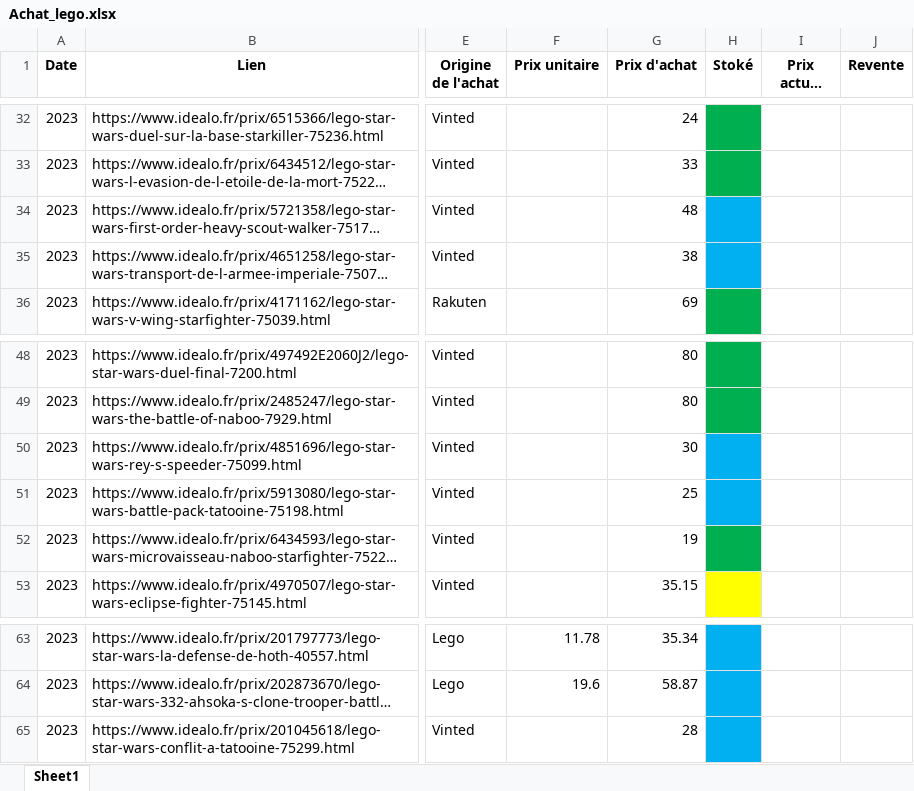
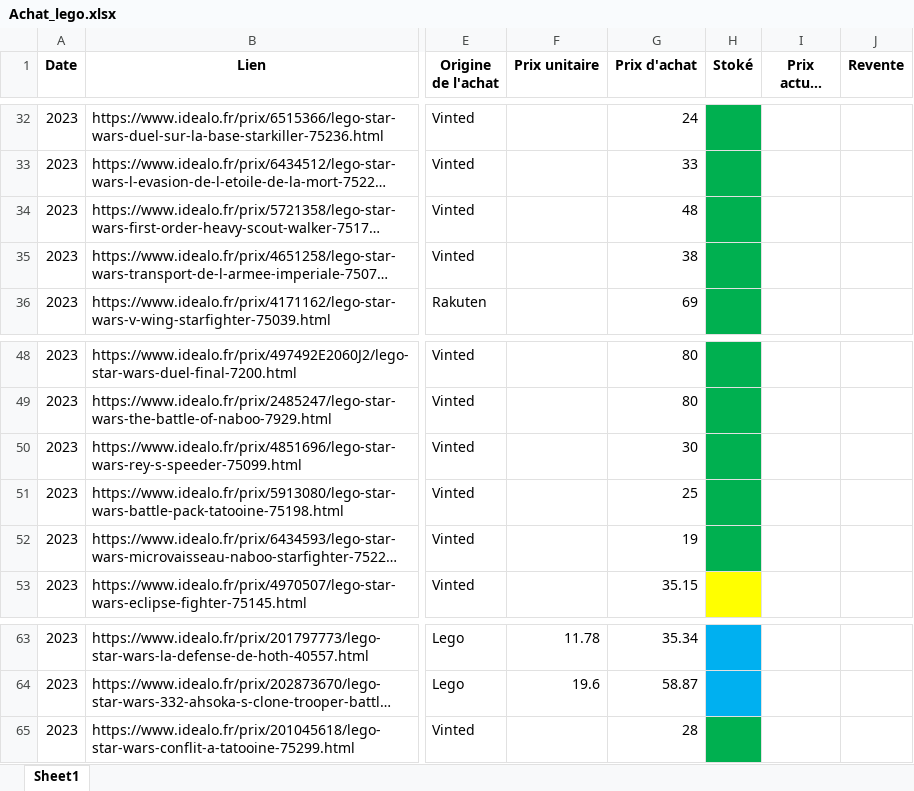
Before and after one commit to pepequentin/ExcelBenef_lego, an Excel workbook: Achat_lego.xlsx, sheet Sheet1, drawn as a sheet; only a part is shown, gaps mark what is left out; long unchanged cells end in …; values as stored, in another font and other column widths than the file's, no borders; the diff names each change by its address in the sheet, - before the commit and + after, or states it on an @@ line.

Commit message:
new entry excel

```diff
--- a/Achat_lego.xlsx (sheet Sheet1)
+++ b/Achat_lego.xlsx (sheet Sheet1)
-H34:H35 fill: #00B0F0
+H34:H35 fill: #00B050
-H50:H51 fill: #00B0F0
+H50:H51 fill: #00B050
-H65 fill: #00B0F0
+H65 fill: #00B050
```
